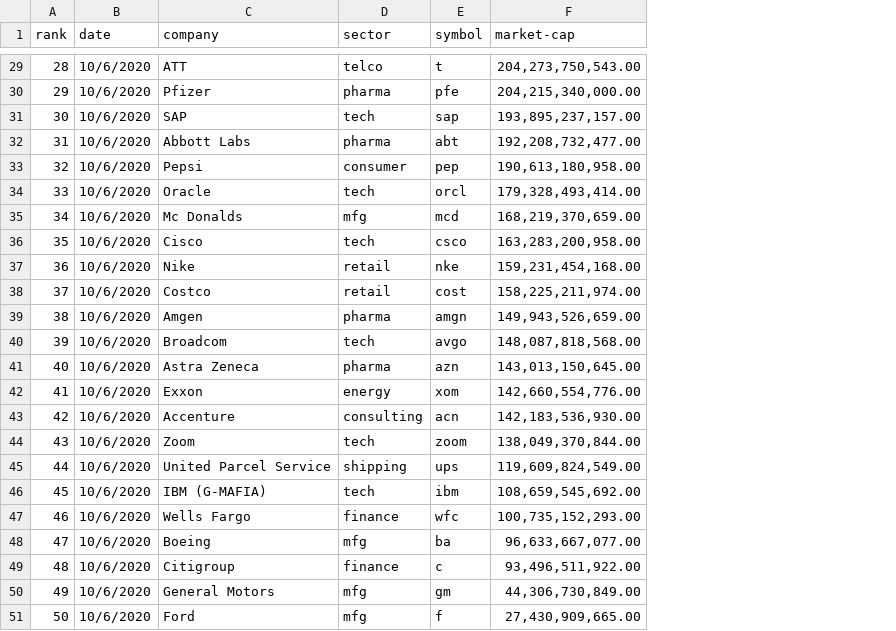
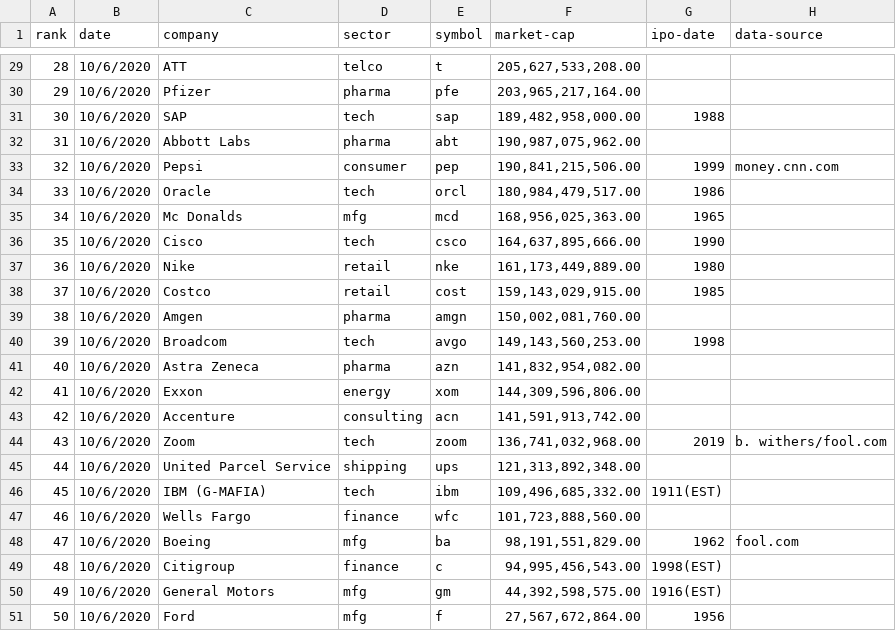
Before and after one commit to abcaslow/IaC_Literacy_Project, a CSV file: market-cap50.csv, drawn as a sheet; only a part is shown, gaps mark what is left out; the diff covers the shown part only; the diff names each change by its address in the sheet, - before the commit and + after, or states it on an @@ line.

Commit message:
adding monopoly.py and market-cap50.csv with ipo dates and news sources added

```diff
--- a/market-cap50.csv
+++ b/market-cap50.csv
+column G (ipo-date), rows 31-51: 1988 |  | 1999 | 1986 | 1965 | 1990 | 1980 | 1985 |  | 1998 |  |  |  | 2019 |  | 1911(EST) |  | 1962 | 1998(EST) | 1916(EST) | 1956
+column H (data-source), rows 33-48: money.cnn.com |  |  |  |  |  |  |  |  |  |  | b. withers/fool.com |  |  |  | fool.com
-F29 (market-cap): 204,273,750,543.00
+F29 (market-cap): 205,627,533,208.00
-F30 (market-cap): 204,215,340,000.00
+F30 (market-cap): 203,965,217,164.00
-F31 (market-cap): 193,895,237,157.00
+F31 (market-cap): 189,482,958,000.00
-F32 (market-cap): 192,208,732,477.00
+F32 (market-cap): 190,987,075,962.00
-F33 (market-cap): 190,613,180,958.00
+F33 (market-cap): 190,841,215,506.00
-F34 (market-cap): 179,328,493,414.00
+F34 (market-cap): 180,984,479,517.00
-F35 (market-cap): 168,219,370,659.00
+F35 (market-cap): 168,956,025,363.00
-F36 (market-cap): 163,283,200,958.00
+F36 (market-cap): 164,637,895,666.00
-F37 (market-cap): 159,231,454,168.00
+F37 (market-cap): 161,173,449,889.00
-F38 (market-cap): 158,225,211,974.00
+F38 (market-cap): 159,143,029,915.00
-F39 (market-cap): 149,943,526,659.00
+F39 (market-cap): 150,002,081,760.00
-F40 (market-cap): 148,087,818,568.00
+F40 (market-cap): 149,143,560,253.00
-F41 (market-cap): 143,013,150,645.00
+F41 (market-cap): 141,832,954,082.00
-F42 (market-cap): 142,660,554,776.00
+F42 (market-cap): 144,309,596,806.00
-F43 (market-cap): 142,183,536,930.00
+F43 (market-cap): 141,591,913,742.00
-F44 (market-cap): 138,049,370,844.00
+F44 (market-cap): 136,741,032,968.00
-F45 (market-cap): 119,609,824,549.00
+F45 (market-cap): 121,313,892,348.00
-F46 (market-cap): 108,659,545,692.00
+F46 (market-cap): 109,496,685,332.00
-F47 (market-cap): 100,735,152,293.00
+F47 (market-cap): 101,723,888,560.00
-F48 (market-cap): 96,633,667,077.00
+F48 (market-cap): 98,191,551,829.00
-F49 (market-cap): 93,496,511,922.00
+F49 (market-cap): 94,995,456,543.00
-F50 (market-cap): 44,306,730,849.00
+F50 (market-cap): 44,392,598,575.00
-F51 (market-cap): 27,430,909,665.00
+F51 (market-cap): 27,567,672,864.00
```
Also changed, not shown: 29 edited cells elsewhere in this file, 1 other file.
